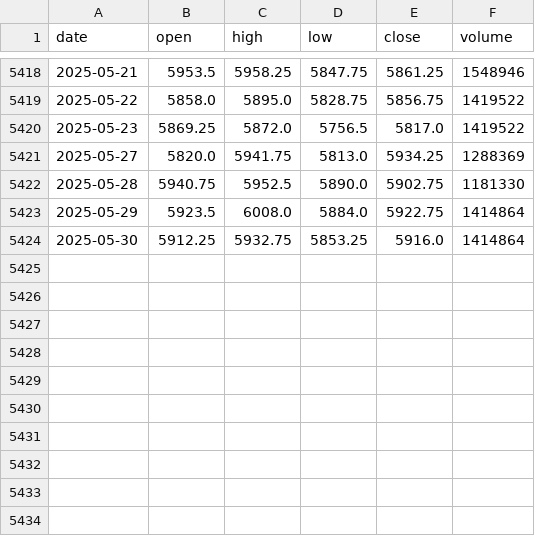
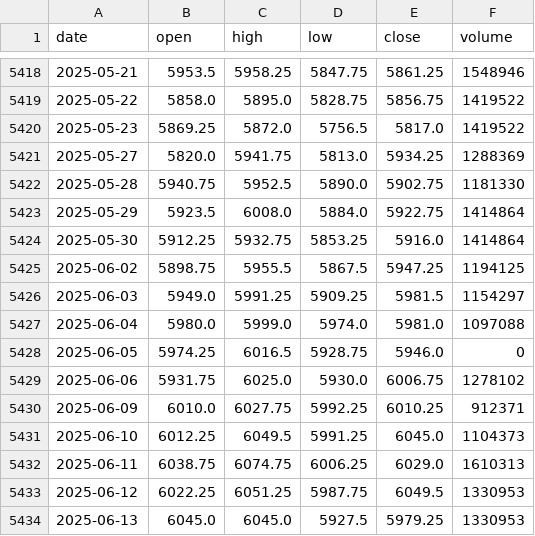
Before and after one commit to oalvarez1990/PROJECT_INTEGER_V_2_05, a CSV file: src/project_piv/static/data/historical_ES.csv, drawn as a sheet; only a part is shown, gaps mark what is left out; the diff names each change by its address in the sheet, - before the commit and + after, or states it on an @@ line.

```diff
--- a/src/project_piv/static/data/historical_ES.csv
+++ b/src/project_piv/static/data/historical_ES.csv
+row 5425: 2025-06-02 | 5898.75 | 5955.5 | 5867.5 | 5947.25 | 1194125
+row 5426: 2025-06-03 | 5949.0 | 5991.25 | 5909.25 | 5981.5 | 1154297
+row 5427: 2025-06-04 | 5980.0 | 5999.0 | 5974.0 | 5981.0 | 1097088
+row 5428: 2025-06-05 | 5974.25 | 6016.5 | 5928.75 | 5946.0 | 0
+row 5429: 2025-06-06 | 5931.75 | 6025.0 | 5930.0 | 6006.75 | 1278102
+row 5430: 2025-06-09 | 6010.0 | 6027.75 | 5992.25 | 6010.25 | 912371
+row 5431: 2025-06-10 | 6012.25 | 6049.5 | 5991.25 | 6045.0 | 1104373
+row 5432: 2025-06-11 | 6038.75 | 6074.75 | 6006.25 | 6029.0 | 1610313
+row 5433: 2025-06-12 | 6022.25 | 6051.25 | 5987.75 | 6049.5 | 1330953
+row 5434: 2025-06-13 | 6045.0 | 6045.0 | 5927.5 | 5979.25 | 1330953
```
Also changed, not shown: 2 other files.
